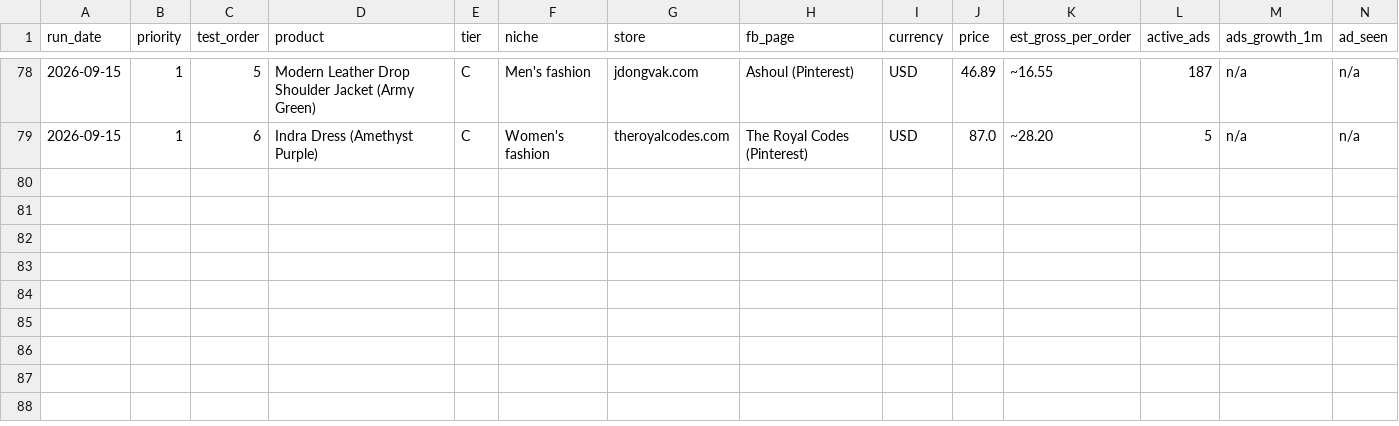
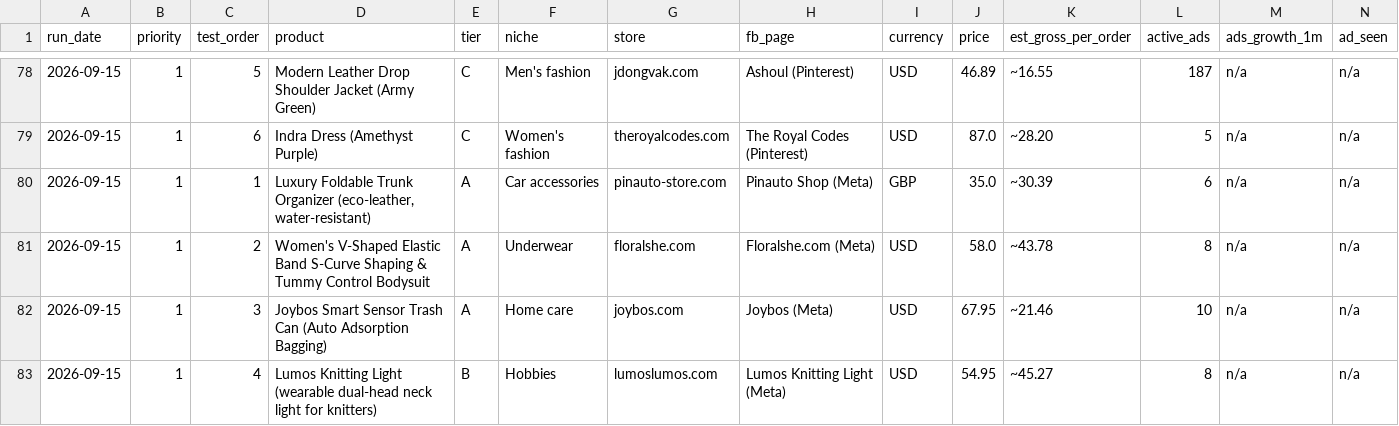
Before and after one commit to belladonnaeloja-dev/urban-octo-tribble, a TSV file: .claude/skills/find-winning-products-2.0/master-history.tsv, drawn as a sheet; only a part is shown, gaps mark what is left out; rows hold the shown columns only; the diff names each change by its address in the sheet, - before the commit and + after, or states it on an @@ line.

```diff
--- a/.claude/skills/find-winning-products-2.0/master-history.tsv
+++ b/.claude/skills/find-winning-products-2.0/master-history.tsv
+row 80: 2026-09-15 | 1 | 1 | Luxury Foldable Trunk Organizer (eco-leather, water-resistant) | A | Car accessories | pinauto-store.com | Pinauto Shop (Meta) | GBP | 35.0 | ~30.39 | 6 | n/a | n/a
+row 81: 2026-09-15 | 1 | 2 | Women's V-Shaped Elastic Band S-Curve Shaping & Tummy Control Bodysuit | A | Underwear | floralshe.com | Floralshe.com (Meta) | USD | 58.0 | ~43.78 | 8 | n/a | n/a
+row 82: 2026-09-15 | 1 | 3 | Joybos Smart Sensor Trash Can (Auto Adsorption Bagging) | A | Home care | joybos.com | Joybos (Meta) | USD | 67.95 | ~21.46 | 10 | n/a | n/a
+row 83: 2026-09-15 | 1 | 4 | Lumos Knitting Light (wearable dual-head neck light for knitters) | B | Hobbies | lumoslumos.com | Lumos Knitting Light (Meta) | USD | 54.95 | ~45.27 | 8 | n/a | n/a
```
Also changed, not shown: 1 other file.
